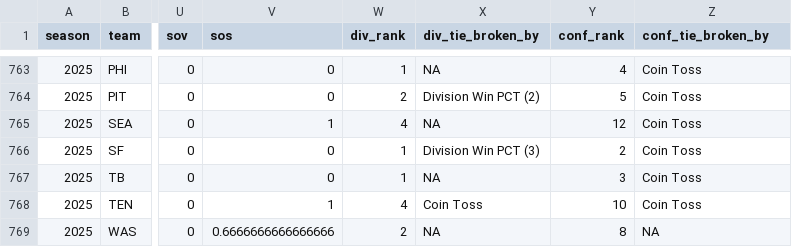
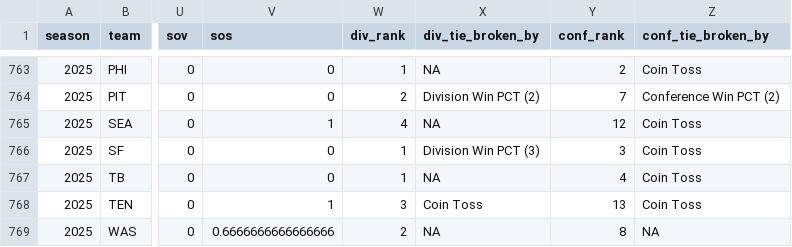
Before and after one commit to TylerPollard410/nflendzonePipeline, a CSV file: artifacts/data-archive/season_standings/season_standings.csv, drawn as a sheet; only a part is shown, gaps mark what is left out; the diff covers the shown part only; the diff names each change by its address in the sheet, - before the commit and + after, or states it on an @@ line.

```diff
--- a/artifacts/data-archive/season_standings/season_standings.csv
+++ b/artifacts/data-archive/season_standings/season_standings.csv
-Y763 (conf_rank): 4
+Y763 (conf_rank): 2
-Y764 (conf_rank): 5
+Y764 (conf_rank): 7
-Z764 (conf_tie_broken_by): Coin Toss
+Z764 (conf_tie_broken_by): Conference Win PCT (2)
-Y766 (conf_rank): 2
+Y766 (conf_rank): 3
-Y767 (conf_rank): 3
+Y767 (conf_rank): 4
-W768 (div_rank): 4
+W768 (div_rank): 3
-Y768 (conf_rank): 10
+Y768 (conf_rank): 13
```
Also changed, not shown: 32 edited cells elsewhere in this file, 32 other files.
